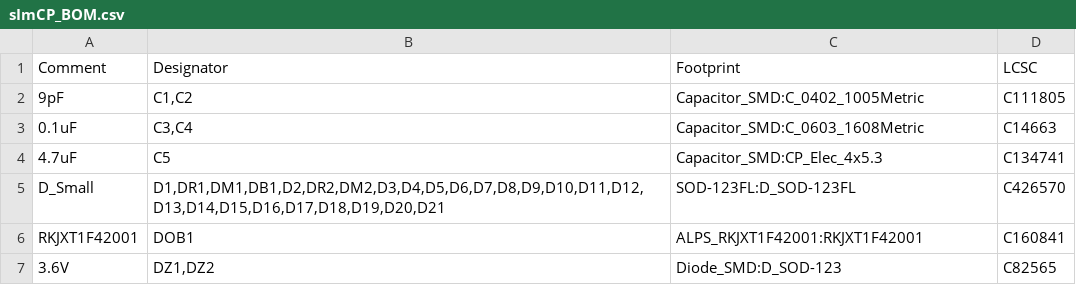
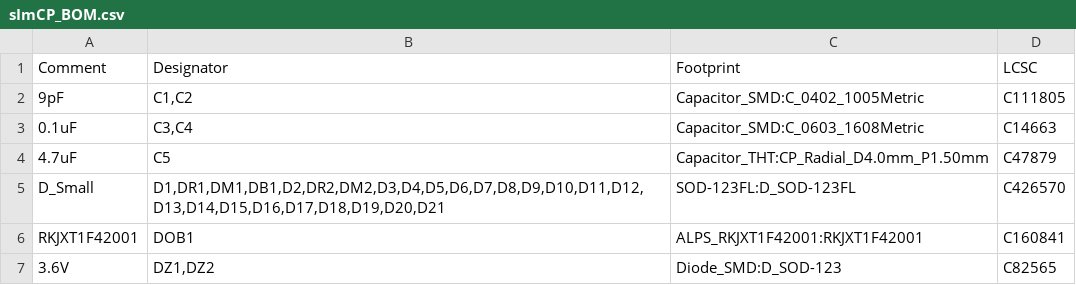
Before and after one commit to dsanchezseco/sImCP, a CSV file: READY TO USE FILES/PCB_FABRICATION/sImCP_BOM.csv, drawn as a sheet; only a part is shown.

```diff
--- a/READY TO USE FILES/PCB_FABRICATION/sImCP_BOM.csv
+++ b/READY TO USE FILES/PCB_FABRICATION/sImCP_BOM.csv
@@ -3,3 +3,3 @@ Comment,Designator,Footprint,LCSC
 "0.1uF","C3,C4","Capacitor_SMD:C_0603_1608Metric","C14663"
-"4.7uF","C5","Capacitor_SMD:CP_Elec_4x5.3","C134741"
+"4.7uF","C5","Capacitor_THT:CP_Radial_D4.0mm_P1.50mm","C47879"
 "D_Small","D1,DR1,DM1,DB1,D2,DR2,DM2,D3,D4,D5,D6,D7,D8,D9,D10,D11,D12,D13,D14,D15,D16,D17,D18,D19,D20,D21","SOD-123FL:D_SOD-123FL","C426570"
```
Also changed, not shown: READY TO USE FILES/PCB_FABRICATION/sImCP-top-pos.csv, 6 other files.
